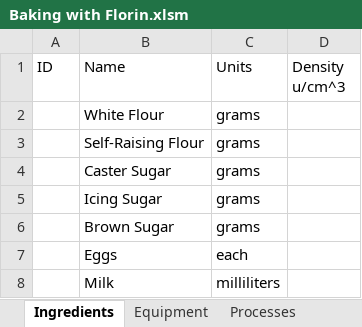
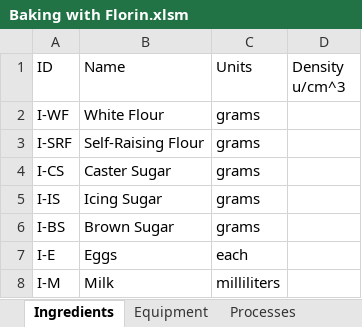
Before and after one commit to sisby-folk/florin, an Excel workbook: Templates/Baking with Florin.xlsm, sheet Ingredients, drawn as a sheet; values as stored, in another font and other column widths than the file's, no borders; the diff names each change by its address in the sheet, - before the commit and + after, or states it on an @@ line.

```diff
--- a/Templates/Baking with Florin.xlsm (sheet Ingredients)
+++ b/Templates/Baking with Florin.xlsm (sheet Ingredients)
-A2 (ID): (empty)
+A2 (ID): I-WF
-A3 (ID): (empty)
+A3 (ID): I-SRF
-A4 (ID): (empty)
+A4 (ID): I-CS
-A5 (ID): (empty)
+A5 (ID): I-IS
-A6 (ID): (empty)
+A6 (ID): I-BS
-A7 (ID): (empty)
+A7 (ID): I-E
-A8 (ID): (empty)
+A8 (ID): I-M
```
Also changed, not shown: sheet Assets, sheet Cover, sheet Setup, sheet Tiers, sheet Layers, sheet Equipment, 1 more sheet, other sheet tabs.
